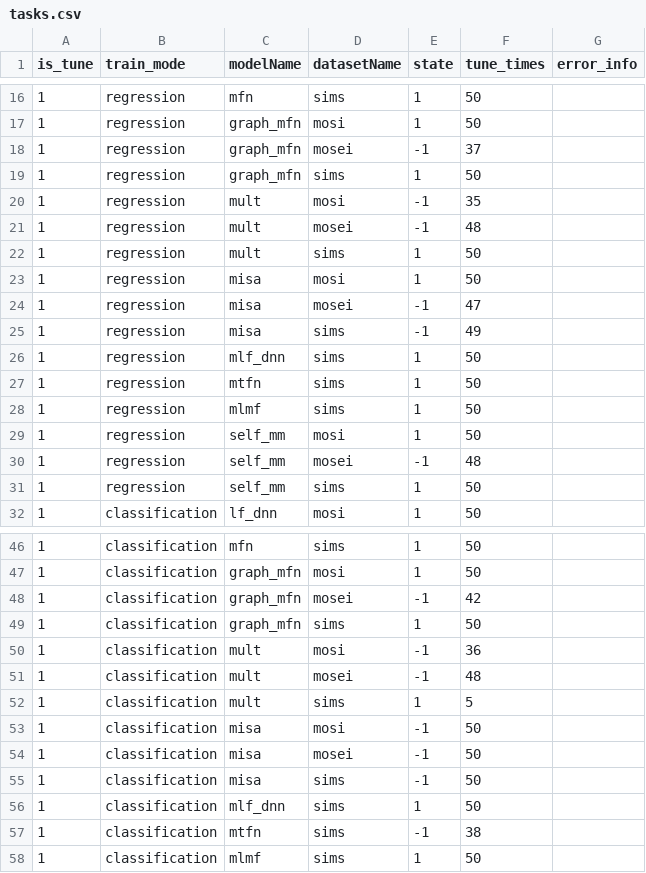
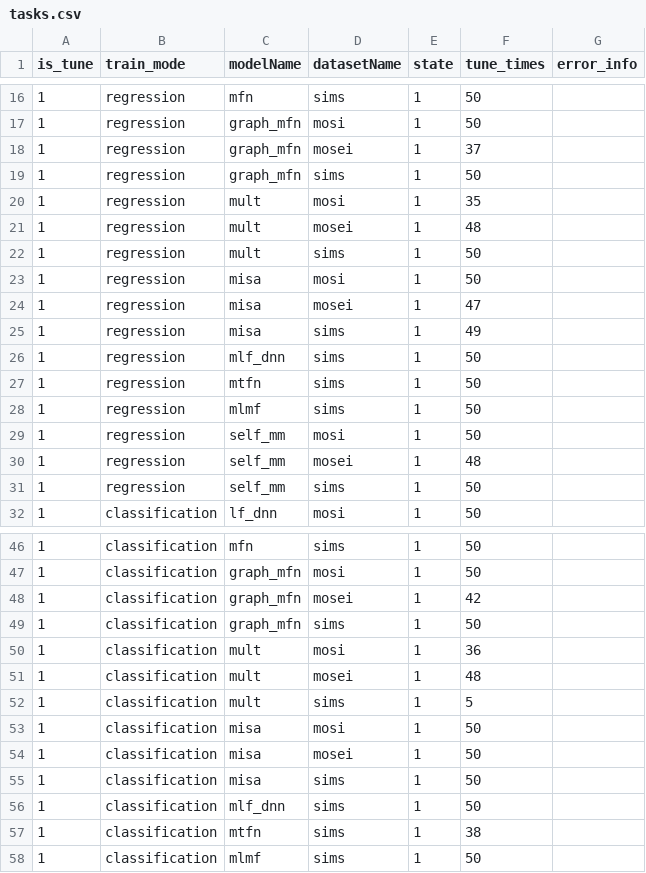
Before and after one commit to thuiar/MMSA, a CSV file: tasks.csv, drawn as a sheet; only a part is shown, gaps mark what is left out; the diff covers the shown part only.

```diff
--- a/tasks.csv
+++ b/tasks.csv
@@ -17,10 +17,10 @@ is_tune,train_mode,modelName,datasetName,state,tune_times,error_info
 1,regression,graph_mfn,mosi,1,50,
-1,regression,graph_mfn,mosei,-1,37,
+1,regression,graph_mfn,mosei,1,37,
 1,regression,graph_mfn,sims,1,50,
-1,regression,mult,mosi,-1,35,
-1,regression,mult,mosei,-1,48,
+1,regression,mult,mosi,1,35,
+1,regression,mult,mosei,1,48,
 1,regression,mult,sims,1,50,
 1,regression,misa,mosi,1,50,
-1,regression,misa,mosei,-1,47,
-1,regression,misa,sims,-1,49,
+1,regression,misa,mosei,1,47,
+1,regression,misa,sims,1,49,
 1,regression,mlf_dnn,sims,1,50,
@@ -29,3 +29,3 @@ is_tune,train_mode,modelName,datasetName,state,tune_times,error_info
 1,regression,self_mm,mosi,1,50,
-1,regression,self_mm,mosei,-1,48,
+1,regression,self_mm,mosei,1,48,
 1,regression,self_mm,sims,1,50,
@@ -47,12 +47,12 @@ is_tune,train_mode,modelName,datasetName,state,tune_times,error_info
 1,classification,graph_mfn,mosi,1,50,
-1,classification,graph_mfn,mosei,-1,42,
+1,classification,graph_mfn,mosei,1,42,
 1,classification,graph_mfn,sims,1,50,
-1,classification,mult,mosi,-1,36,
-1,classification,mult,mosei,-1,48,
+1,classification,mult,mosi,1,36,
+1,classification,mult,mosei,1,48,
 1,classification,mult,sims,1,5,
-1,classification,misa,mosi,-1,50,
-1,classification,misa,mosei,-1,50,
-1,classification,misa,sims,-1,50,
+1,classification,misa,mosi,1,50,
+1,classification,misa,mosei,1,50,
+1,classification,misa,sims,1,50,
 1,classification,mlf_dnn,sims,1,50,
-1,classification,mtfn,sims,-1,38,
+1,classification,mtfn,sims,1,38,
 1,classification,mlmf,sims,1,50,
```
Also changed, not shown: 45 edited cells elsewhere in this file, 6 other files.
